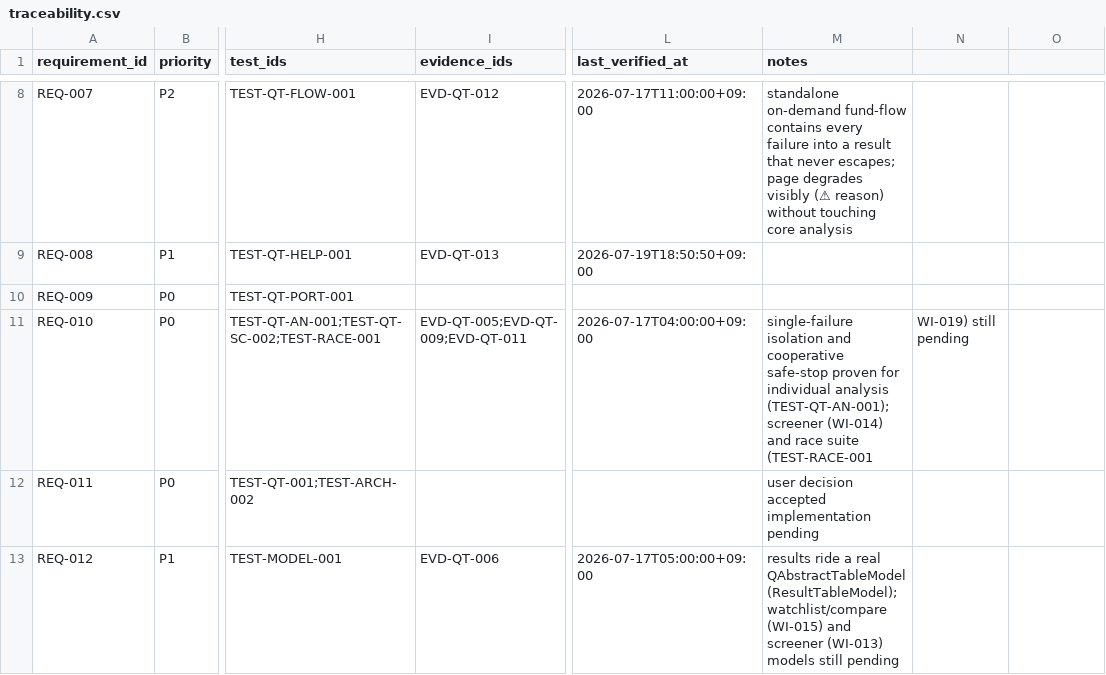
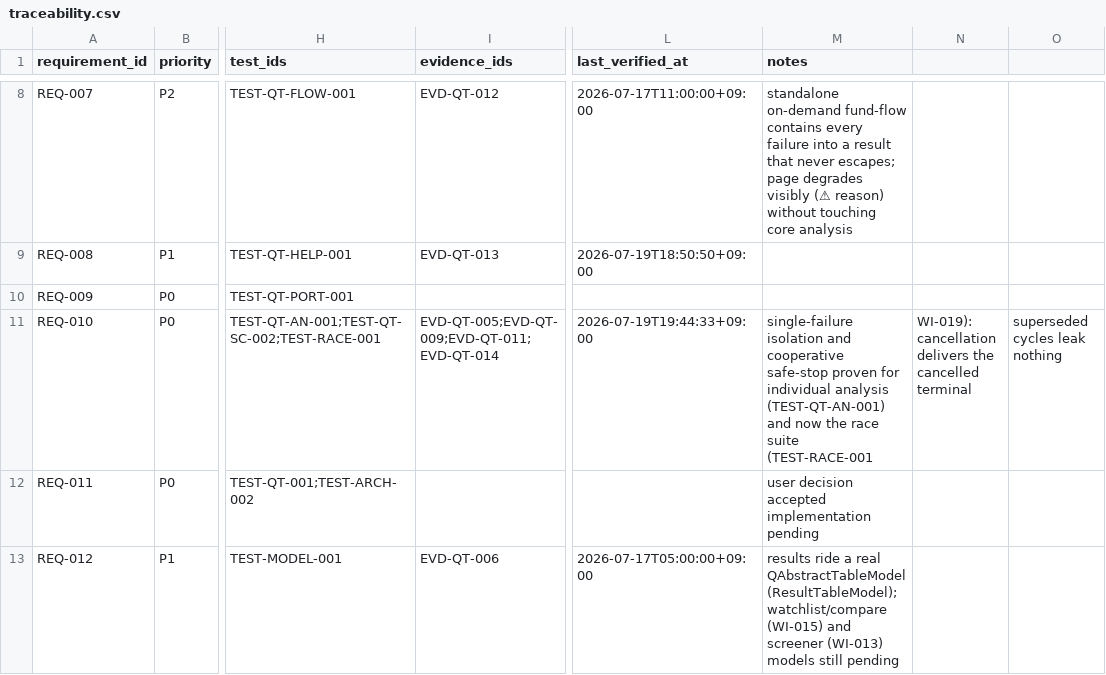
Before and after one commit to liluyang1999/stock-advisor, a CSV file: loop/quality/traceability.csv, drawn as a sheet; only a part is shown, gaps mark what is left out; the diff covers the shown part only; the diff names each change by its address in the sheet, - before the commit and + after, or states it on an @@ line.

Commit message:
loop: accept WI-019 with evidence; async convergence done, active advances to WI-020
WI-019 accepted against EVD-QT-014 (6506f2a). Cancellation, late-result discard,
widget-teardown and duplicate-launch all converge with zero late-result leaks via a shared
GenerationGuard applied uniformly across the async controllers (TEST-RACE-001).

REQ-013 (GUI thread never blocks) planned -> verifying: TEST-RACE-001 confirms the QThreadPool
+ queued-signal model converges under all four race scenarios (TEST-PERF-001 for the perf half
remains with WI-022).
REQ-010 (single-failure continue + safe stop) and REQ-025 (cancel/concurrency semantics) stay
verifying, both gaining EVD-QT-014 for their race-suite half.
RISK-005 (late-result overwrite) mitigation now covers every async controller, not just alerts.

active advances to WI-020 (structured logging + network fault matrix, MS-06), flipped ready;
its dep WI-019 is now accepted. metrics work_items_accepted 19 -> 20. validate_loop OK;
run_gates ran=7 failed=0. Re-baselined (EVD-LOOP-004 -> 3b8ad731).

```diff
--- a/loop/quality/traceability.csv
+++ b/loop/quality/traceability.csv
-I11 (evidence_ids): EVD-QT-005;EVD-QT-009;EVD-QT-011
+I11 (evidence_ids): EVD-QT-005;EVD-QT-009;EVD-QT-011;EVD-QT-014
-L11 (last_verified_at): 2026-07-17T04:00:00+09:00
+L11 (last_verified_at): 2026-07-19T19:44:33+09:00
-M11 (notes): …individual analysis (TEST-QT-AN-001); screener (WI-014) and race suite…
+M11 (notes): …individual analysis (TEST-QT-AN-001) and now the race suite…
-N11: WI-019) still pending
+N11: WI-019): cancellation delivers the cancelled terminal
-O11: (empty)
+O11: superseded cycles leak nothing
```
Also changed, not shown: 9 edited cells elsewhere in this file, 8 other files.
